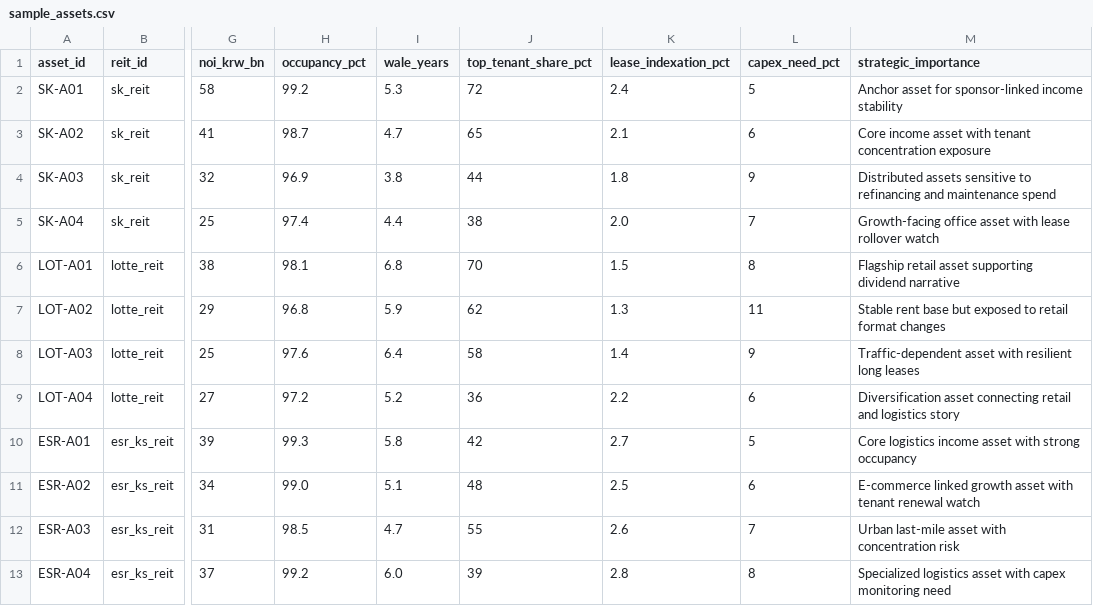
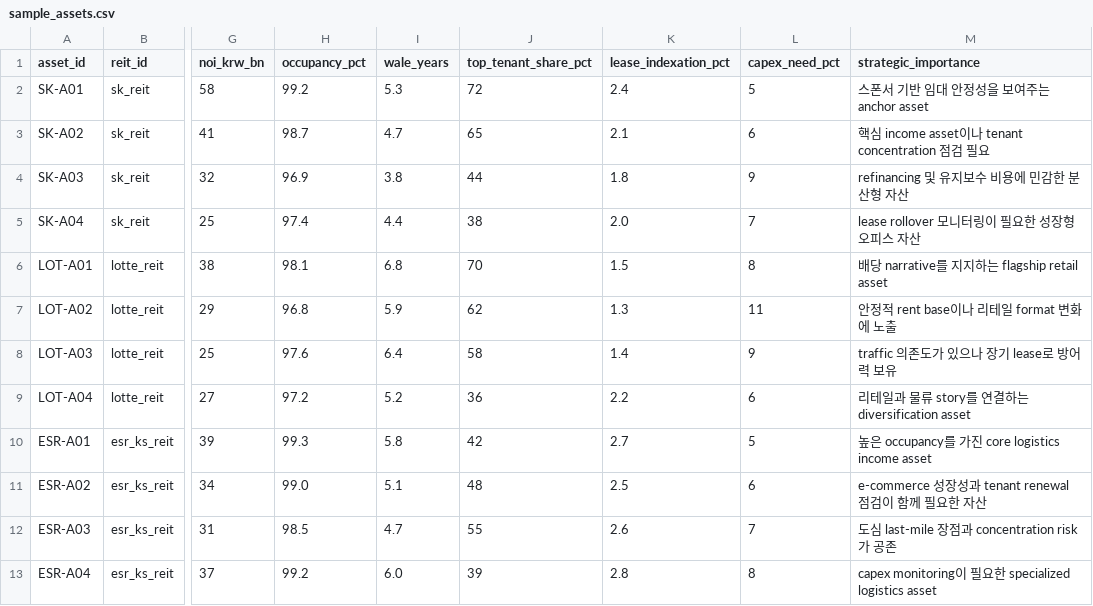
Before and after one commit to hahnjune0118/k-reit-cfo-copilot, a CSV file: data/sample_assets.csv, drawn as a sheet; only a part is shown, gaps mark what is left out; the diff names each change by its address in the sheet, - before the commit and + after, or states it on an @@ line.

```diff
--- a/data/sample_assets.csv
+++ b/data/sample_assets.csv
-M2 (strategic_importance): Anchor asset for sponsor-linked income stability
+M2 (strategic_importance): 스폰서 기반 임대 안정성을 보여주는 anchor asset
-M3 (strategic_importance): Core income asset with tenant concentration exposure
+M3 (strategic_importance): 핵심 income asset이나 tenant concentration 점검 필요
-M4 (strategic_importance): Distributed assets sensitive to refinancing and maintenance spend
+M4 (strategic_importance): refinancing 및 유지보수 비용에 민감한 분산형 자산
-M5 (strategic_importance): Growth-facing office asset with lease rollover watch
+M5 (strategic_importance): lease rollover 모니터링이 필요한 성장형 오피스 자산
-M6 (strategic_importance): Flagship retail asset supporting dividend narrative
+M6 (strategic_importance): 배당 narrative를 지지하는 flagship retail asset
-M7 (strategic_importance): Stable rent base but exposed to retail format changes
+M7 (strategic_importance): 안정적 rent base이나 리테일 format 변화에 노출
-M8 (strategic_importance): Traffic-dependent asset with resilient long leases
+M8 (strategic_importance): traffic 의존도가 있으나 장기 lease로 방어력 보유
-M9 (strategic_importance): Diversification asset connecting retail and logistics story
+M9 (strategic_importance): 리테일과 물류 story를 연결하는 diversification asset
-M10 (strategic_importance): Core logistics income asset with strong occupancy
+M10 (strategic_importance): 높은 occupancy를 가진 core logistics income asset
-M11 (strategic_importance): E-commerce linked growth asset with tenant renewal watch
+M11 (strategic_importance): e-commerce 성장성과 tenant renewal 점검이 함께 필요한 자산
-M12 (strategic_importance): Urban last-mile asset with concentration risk
+M12 (strategic_importance): 도심 last-mile 장점과 concentration risk가 공존
-M13 (strategic_importance): Specialized logistics asset with capex monitoring need
+M13 (strategic_importance): capex monitoring이 필요한 specialized logistics asset
```
Also changed, not shown: data/sample_disclosure_flags.csv, data/sample_readiness.csv, 16 other files.
